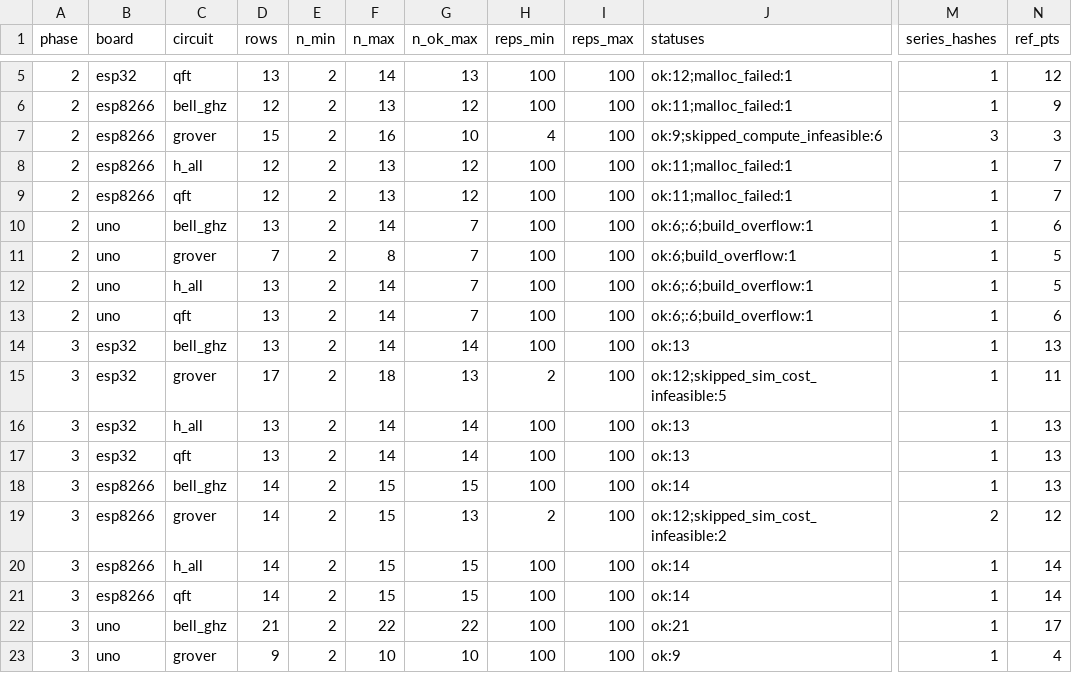
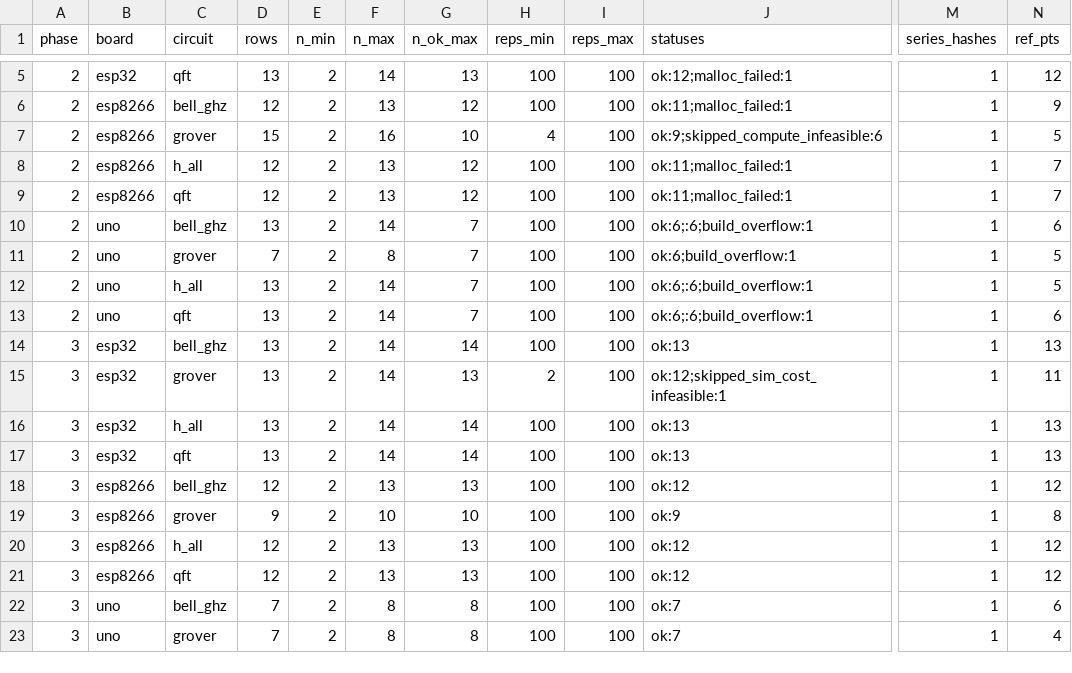
Before and after one commit to 3rasxk/QuantumMCU-Research, a CSV file: data/processed/phase4/audit_series.csv, drawn as a sheet; only a part is shown, gaps mark what is left out; the diff covers the shown part only; the diff names each change by its address in the sheet, - before the commit and + after, or states it on an @@ line.

```diff
--- a/data/processed/phase4/audit_series.csv
+++ b/data/processed/phase4/audit_series.csv
-M7 (series_hashes): 3
+M7 (series_hashes): 1
-N7 (ref_pts): 3
+N7 (ref_pts): 5
-D15 (rows): 17
+D15 (rows): 13
-F15 (n_max): 18
+F15 (n_max): 14
-J15 (statuses): ok:12;skipped_sim_cost_infeasible:5
+J15 (statuses): ok:12;skipped_sim_cost_infeasible:1
-D18 (rows): 14
+D18 (rows): 12
-F18 (n_max): 15
+F18 (n_max): 13
-G18 (n_ok_max): 15
+G18 (n_ok_max): 13
-J18 (statuses): ok:14
+J18 (statuses): ok:12
-N18 (ref_pts): 13
+N18 (ref_pts): 12
-D19 (rows): 14
+D19 (rows): 9
-F19 (n_max): 15
+F19 (n_max): 10
-G19 (n_ok_max): 13
+G19 (n_ok_max): 10
-H19 (reps_min): 2
+H19 (reps_min): 100
-J19 (statuses): ok:12;skipped_sim_cost_infeasible:2
+J19 (statuses): ok:9
-M19 (series_hashes): 2
+M19 (series_hashes): 1
-N19 (ref_pts): 12
+N19 (ref_pts): 8
-D20:D21 (rows): 14
+D20:D21 (rows): 12
-F20:F21 (n_max): 15
+F20:F21 (n_max): 13
-G20:G21 (n_ok_max): 15
+G20:G21 (n_ok_max): 13
-J20:J21 (statuses): ok:14
+J20:J21 (statuses): ok:12
-N20:N21 (ref_pts): 14
+N20:N21 (ref_pts): 12
-D22 (rows): 21
+D22 (rows): 7
-F22 (n_max): 22
+F22 (n_max): 8
-G22 (n_ok_max): 22
+G22 (n_ok_max): 8
-J22 (statuses): ok:21
+J22 (statuses): ok:7
-N22 (ref_pts): 17
+N22 (ref_pts): 6
-D23 (rows): 9
+D23 (rows): 7
-F23 (n_max): 10
+F23 (n_max): 8
-G23 (n_ok_max): 10
+G23 (n_ok_max): 8
-J23 (statuses): ok:9
+J23 (statuses): ok:7
```
Also changed, not shown: 10 edited cells elsewhere in this file, data/derived/recollection_proposals.csv, data/processed/phase4/audit_phase3_inventory.csv, 5 other files.
